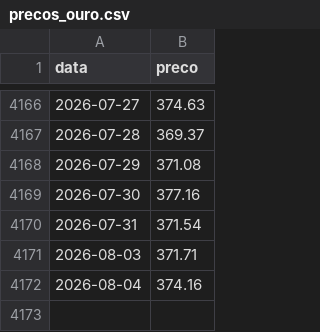
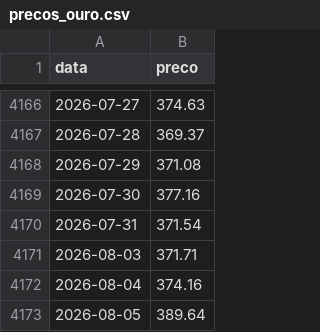
Before and after one commit to mickemanella-web/Ouro-tracker, a CSV file: precos_ouro.csv, drawn as a sheet; only a part is shown, gaps mark what is left out.

Commit message:
Atualiza preços do ouro

```diff
--- a/precos_ouro.csv
+++ b/precos_ouro.csv
@@ -4172 +4172,2 @@ data,preco
 2026-08-04,374.16
+2026-08-05,389.64
```
